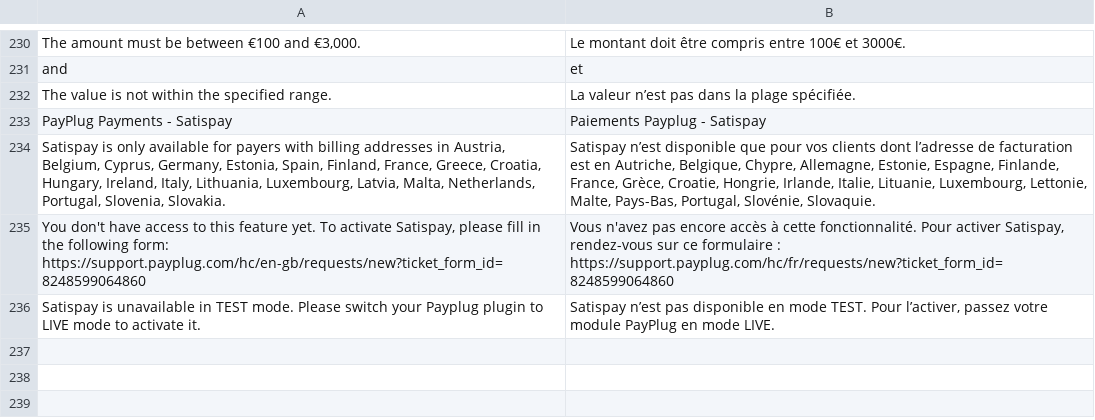
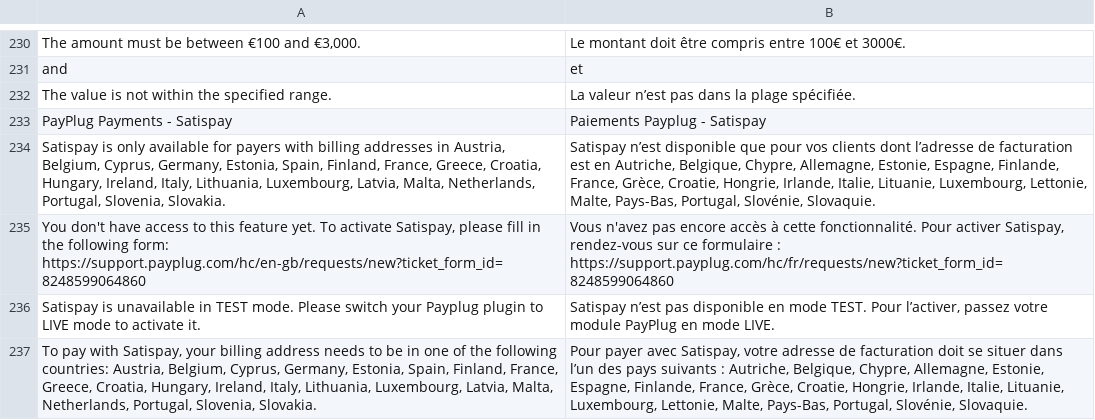
Before and after one commit to payplug/payplug-magento2, a CSV file: i18n/fr_FR.csv, drawn as a sheet; only a part is shown, gaps mark what is left out.

Commit message:
MAG-223 Use Satispay in checkout

```diff
--- a/i18n/fr_FR.csv
+++ b/i18n/fr_FR.csv
@@ -236 +236,2 @@
 "Satispay is unavailable in TEST mode. Please switch your Payplug plugin to LIVE mode to activate it.","Satispay n’est pas disponible en mode TEST. Pour l’activer, passez votre module PayPlug en mode LIVE."
+"To pay with Satispay, your billing address needs to be in one of the following countries: Austria, Belgium, Cyprus, Germany, Estonia, Spain, Finland, France, Greece, Croatia, Hungary, Ireland, Italy, Lithuania, Luxembourg, Latvia, Malta, Netherlands, Portugal, Slovenia, Slovakia.","Pour payer avec Satispay, votre adresse de facturation doit se situer dans l’un des pays suivants : Autriche, Belgique, Chypre, Allemagne, Estonie, Espagne, Finlande, France, Grèce, Croatie, Hongrie, Irlande, Italie, Lituanie, Luxembourg, Lettonie, Malte, Pays-Bas, Portugal, Slovénie, Slovaquie."
```
Also changed, not shown: i18n/en_US.csv, i18n/es_ES.csv, 23 other files.
